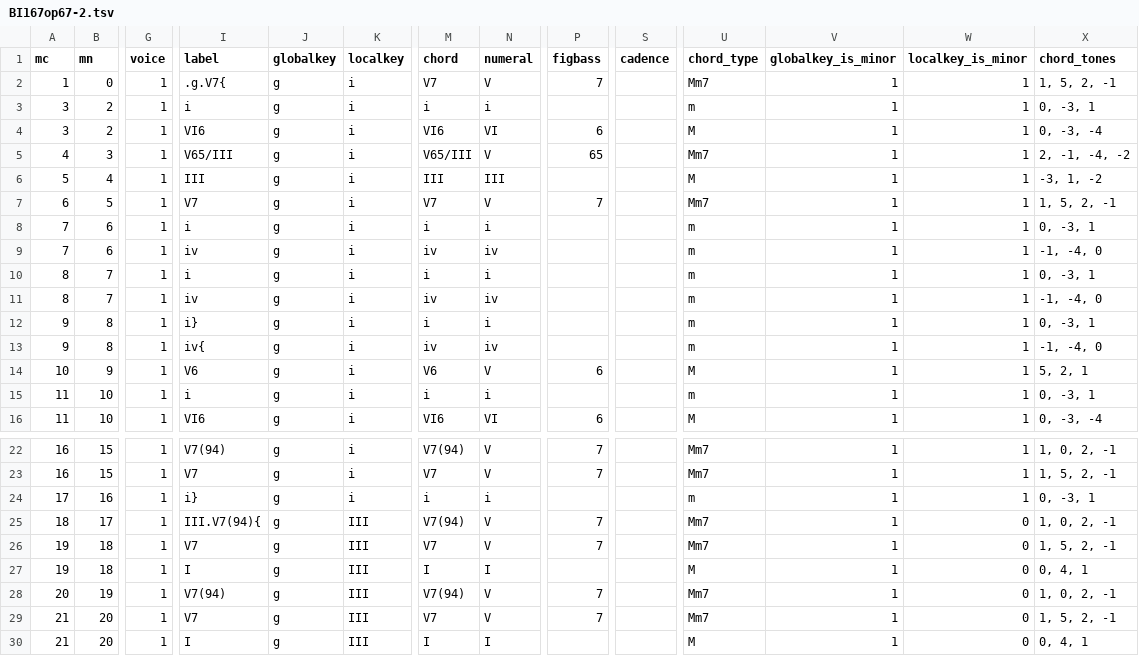
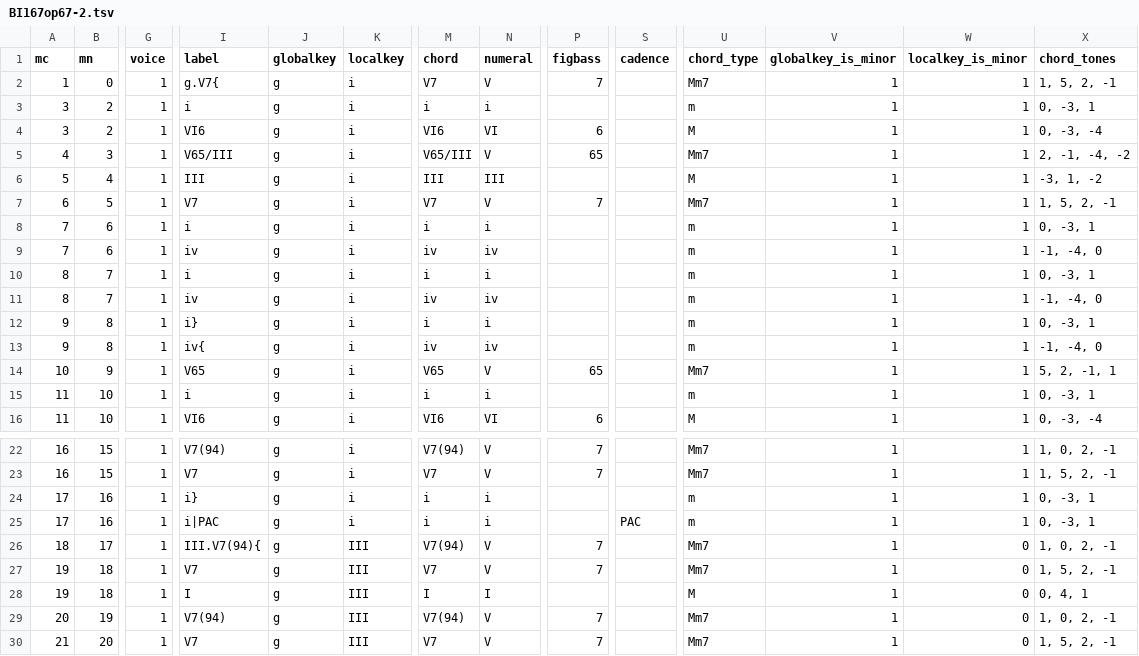
Before and after one commit to DCMLab/chopin_mazurkas, a TSV file: harmonies/BI167op67-2.tsv, drawn as a sheet; only a part is shown, gaps mark what is left out; the shorter side is filled out with more unchanged rows; rows hold the shown columns only; the diff covers the shown part only; the diff names each change by its address in the sheet, - before the commit and + after, or states it on an @@ line.

```diff
--- a/harmonies/BI167op67-2.tsv
+++ b/harmonies/BI167op67-2.tsv
-I2 (label): .g.V7{
+I2 (label): g.V7{
-I14 (label): V6
+I14 (label): V65
-M14 (chord): V6
+M14 (chord): V65
-P14 (figbass): 6
+P14 (figbass): 65
-U14 (chord_type): M
+U14 (chord_type): Mm7
-X14 (chord_tones): 5, 2, 1
+X14 (chord_tones): 5, 2, -1, 1
+row 25: 17 | 16 | 1 | i|PAC | g | i | i | i |  | PAC | m | 1 | 1 | 0, -3, 1
```
Also changed, not shown: 2 added rows and 72 edited cells elsewhere in this file, metadata.tsv, 1 other file.
